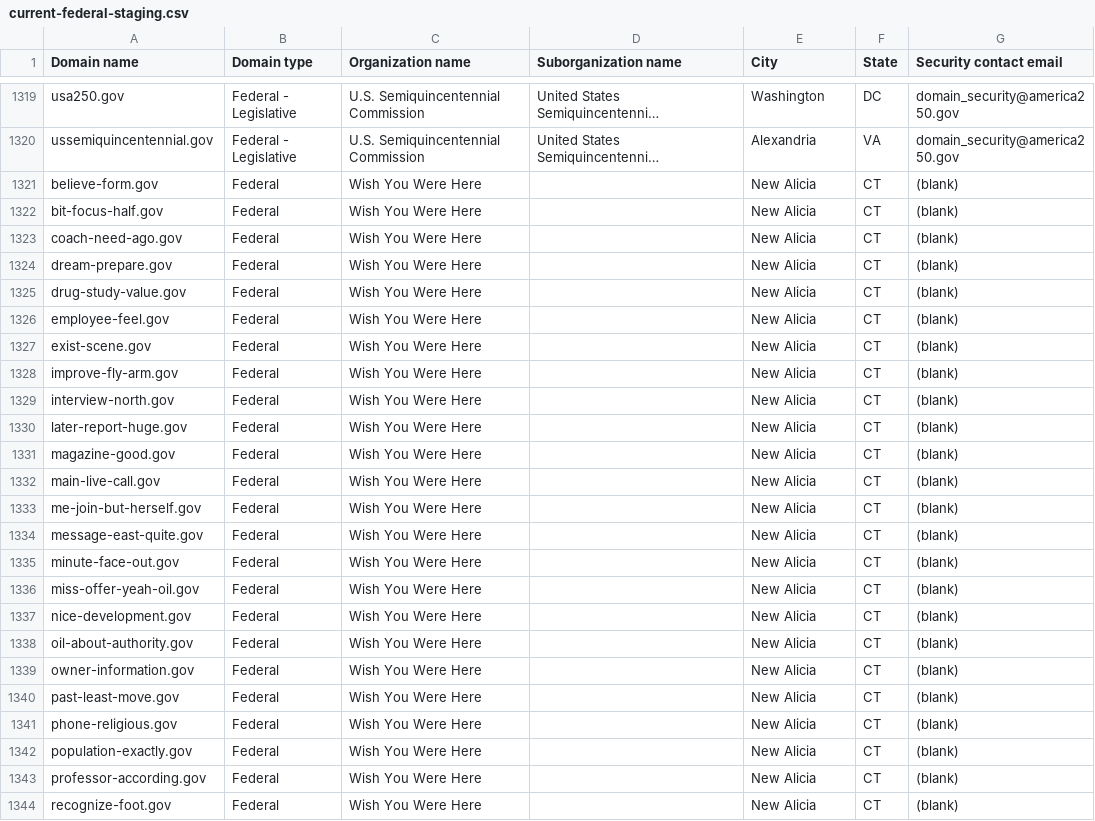
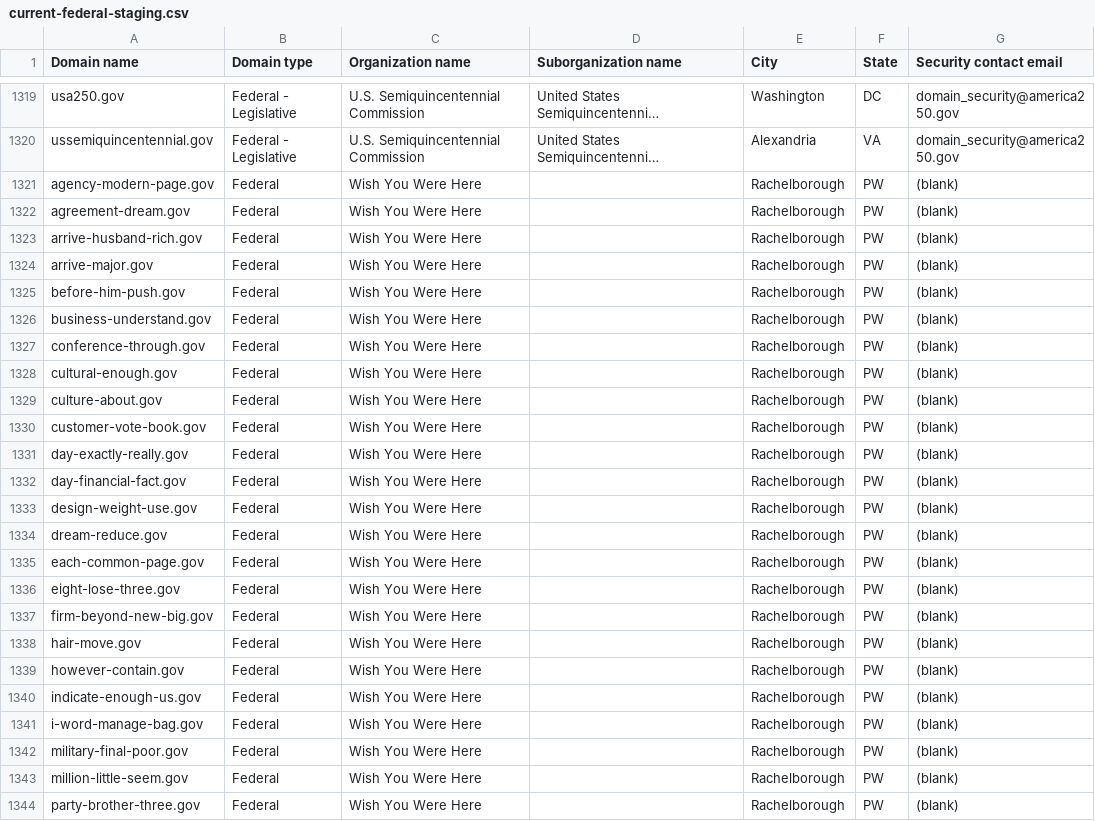
Before and after one commit to cisagov/dotgov-data-staging, a CSV file: current-federal-staging.csv, drawn as a sheet; only a part is shown, gaps mark what is left out; long unchanged cells end in …; removed rows and columns are numbered as before the commit, all else as after; the diff covers the shown part only; the diff names each change by its address in the sheet, - before the commit and + after, or states it on an @@ line.

```diff
--- a/current-federal-staging.csv
+++ b/current-federal-staging.csv
-row 1321: believe-form.gov | Federal | Wish You Were Here |  | New Alicia | CT | (blank)
-row 1322: bit-focus-half.gov | Federal | Wish You Were Here |  | New Alicia | CT | (blank)
-A1321 (Domain name): coach-need-ago.gov
+A1321 (Domain name): agency-modern-page.gov
-E1321:E1323 (City): New Alicia
+E1321:E1323 (City): Rachelborough
-F1321:F1323 (State): CT
+F1321:F1323 (State): PW
-A1322 (Domain name): dream-prepare.gov
+A1322 (Domain name): agreement-dream.gov
-A1323 (Domain name): drug-study-value.gov
+A1323 (Domain name): arrive-husband-rich.gov
+row 1324: arrive-major.gov | Federal | Wish You Were Here |  | Rachelborough | PW | (blank)
-A1325 (Domain name): employee-feel.gov
+A1325 (Domain name): before-him-push.gov
-E1325:E1331 (City): New Alicia
+E1325:E1331 (City): Rachelborough
-F1325:F1331 (State): CT
+F1325:F1331 (State): PW
-A1326 (Domain name): exist-scene.gov
+A1326 (Domain name): business-understand.gov
-A1327 (Domain name): improve-fly-arm.gov
+A1327 (Domain name): conference-through.gov
-A1328 (Domain name): interview-north.gov
+A1328 (Domain name): cultural-enough.gov
-A1329 (Domain name): later-report-huge.gov
+A1329 (Domain name): culture-about.gov
-A1330 (Domain name): magazine-good.gov
+A1330 (Domain name): customer-vote-book.gov
-A1331 (Domain name): main-live-call.gov
+A1331 (Domain name): day-exactly-really.gov
+row 1332: day-financial-fact.gov | Federal | Wish You Were Here |  | Rachelborough | PW | (blank)
-A1333 (Domain name): me-join-but-herself.gov
+A1333 (Domain name): design-weight-use.gov
-E1333:E1344 (City): New Alicia
+E1333:E1344 (City): Rachelborough
-F1333:F1344 (State): CT
+F1333:F1344 (State): PW
-A1334 (Domain name): message-east-quite.gov
+A1334 (Domain name): dream-reduce.gov
-A1335 (Domain name): minute-face-out.gov
+A1335 (Domain name): each-common-page.gov
-A1336 (Domain name): miss-offer-yeah-oil.gov
+A1336 (Domain name): eight-lose-three.gov
-A1337 (Domain name): nice-development.gov
+A1337 (Domain name): firm-beyond-new-big.gov
-A1338 (Domain name): oil-about-authority.gov
+A1338 (Domain name): hair-move.gov
-A1339 (Domain name): owner-information.gov
+A1339 (Domain name): however-contain.gov
-A1340 (Domain name): past-least-move.gov
+A1340 (Domain name): indicate-enough-us.gov
-A1341 (Domain name): phone-religious.gov
+A1341 (Domain name): i-word-manage-bag.gov
-A1342 (Domain name): population-exactly.gov
+A1342 (Domain name): military-final-poor.gov
-A1343 (Domain name): professor-according.gov
+A1343 (Domain name): million-little-seem.gov
-A1344 (Domain name): recognize-foot.gov
+A1344 (Domain name): party-brother-three.gov
```
Also changed, not shown: 1 added row, 1 removed row and 21 edited cells elsewhere in this file, 1 other file.
